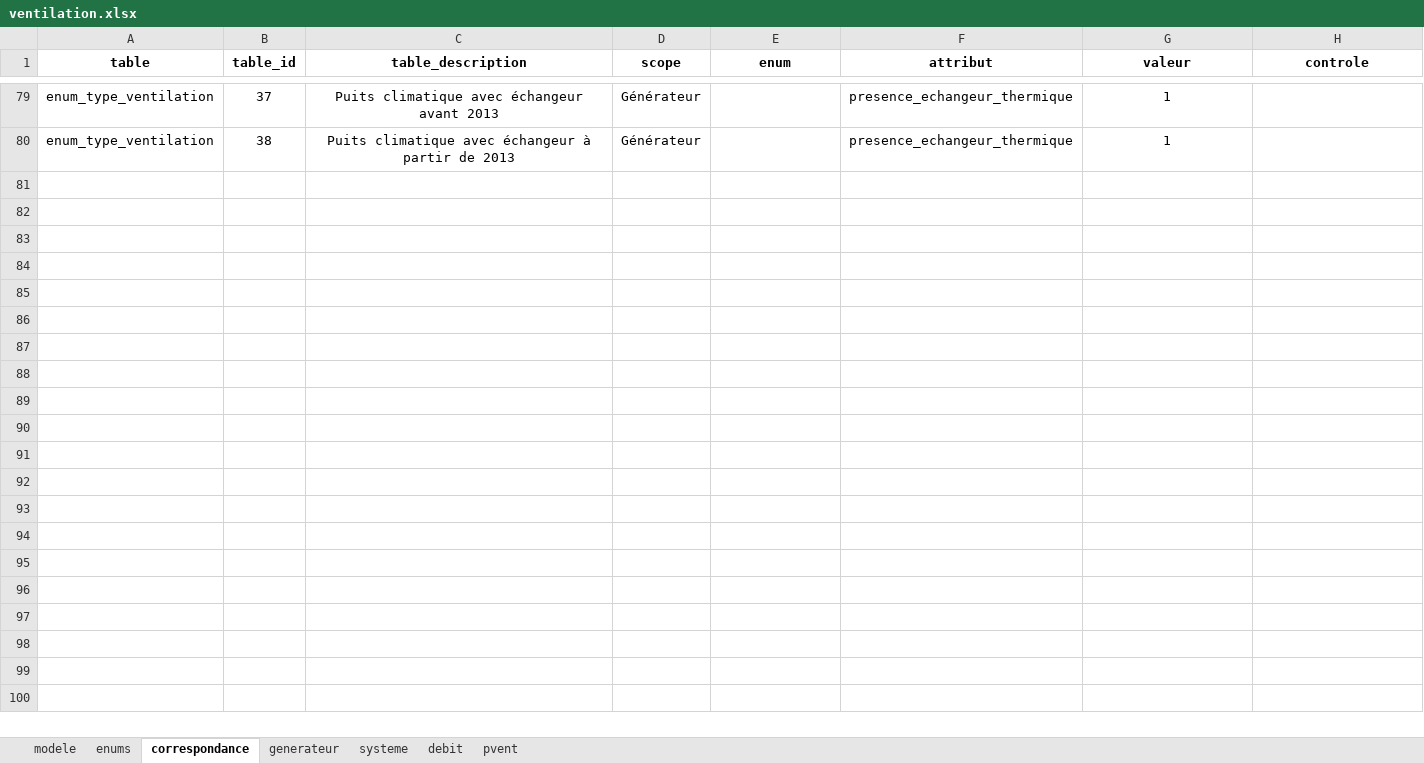
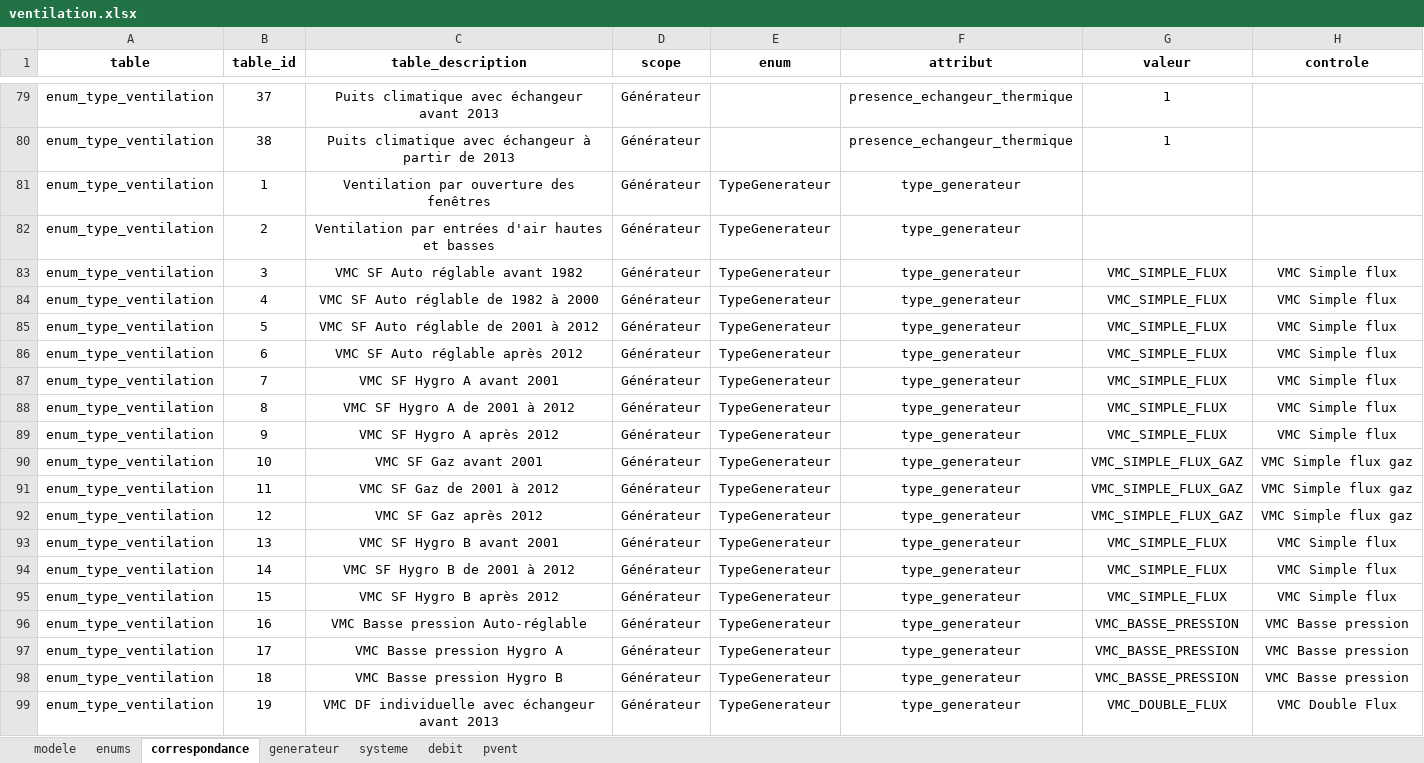
Before and after one commit to action-21/reno-audit, an Excel workbook: modele/ventilation.xlsx, sheet correspondance, drawn as a sheet; only a part is shown, gaps mark what is left out; values as stored, in another font and other column widths than the file's, no borders; table styles not drawn; the diff covers the shown part only; the diff names each change by its address in the sheet, - before the commit and + after, or states it on an @@ line.

```diff
--- a/modele/ventilation.xlsx (sheet correspondance)
+++ b/modele/ventilation.xlsx (sheet correspondance)
@@ row 81 unhidden: enum_type_ventilation | 1 | Ventilation par ouverture des fenêtres | Générateur | TypeGenerateur | type_generateur @@
@@ row 82 unhidden: enum_type_ventilation | 2 | Ventilation par entrées d'air hautes et basses | Générateur | TypeGenerateur | type_generateur @@
@@ row 83 unhidden: enum_type_ventilation | 3 | VMC SF Auto réglable avant 1982 | Générateur | TypeGenerateur | type_generateur | VMC_SIMPLE_FLUX | VMC Simple flux @@
@@ row 84 unhidden: enum_type_ventilation | 4 | VMC SF Auto réglable de 1982 à 2000 | Générateur | TypeGenerateur | type_generateur | VMC_SIMPLE_FLUX | VMC Simple flux @@
@@ row 85 unhidden: enum_type_ventilation | 5 | VMC SF Auto réglable de 2001 à 2012 | Générateur | TypeGenerateur | type_generateur | VMC_SIMPLE_FLUX | VMC Simple flux @@
@@ row 86 unhidden: enum_type_ventilation | 6 | VMC SF Auto réglable après 2012 | Générateur | TypeGenerateur | type_generateur | VMC_SIMPLE_FLUX | VMC Simple flux @@
@@ row 87 unhidden: enum_type_ventilation | 7 | VMC SF Hygro A avant 2001 | Générateur | TypeGenerateur | type_generateur | VMC_SIMPLE_FLUX | VMC Simple flux @@
@@ row 88 unhidden: enum_type_ventilation | 8 | VMC SF Hygro A de 2001 à 2012 | Générateur | TypeGenerateur | type_generateur | VMC_SIMPLE_FLUX | VMC Simple flux @@
@@ row 89 unhidden: enum_type_ventilation | 9 | VMC SF Hygro A après 2012 | Générateur | TypeGenerateur | type_generateur | VMC_SIMPLE_FLUX | VMC Simple flux @@
@@ row 90 unhidden: enum_type_ventilation | 10 | VMC SF Gaz avant 2001 | Générateur | TypeGenerateur | type_generateur | VMC_SIMPLE_FLUX_GAZ | VMC Simple flux gaz @@
@@ row 91 unhidden: enum_type_ventilation | 11 | VMC SF Gaz de 2001 à 2012 | Générateur | TypeGenerateur | type_generateur | VMC_SIMPLE_FLUX_GAZ | VMC Simple flux gaz @@
@@ row 92 unhidden: enum_type_ventilation | 12 | VMC SF Gaz après 2012 | Générateur | TypeGenerateur | type_generateur | VMC_SIMPLE_FLUX_GAZ | VMC Simple flux gaz @@
@@ row 93 unhidden: enum_type_ventilation | 13 | VMC SF Hygro B avant 2001 | Générateur | TypeGenerateur | type_generateur | VMC_SIMPLE_FLUX | VMC Simple flux @@
@@ row 94 unhidden: enum_type_ventilation | 14 | VMC SF Hygro B de 2001 à 2012 | Générateur | TypeGenerateur | type_generateur | VMC_SIMPLE_FLUX | VMC Simple flux @@
@@ row 95 unhidden: enum_type_ventilation | 15 | VMC SF Hygro B après 2012 | Générateur | TypeGenerateur | type_generateur | VMC_SIMPLE_FLUX | VMC Simple flux @@
@@ row 96 unhidden: enum_type_ventilation | 16 | VMC Basse pression Auto-réglable | Générateur | TypeGenerateur | type_generateur | VMC_BASSE_PRESSION | VMC Basse pression @@
@@ row 97 unhidden: enum_type_ventilation | 17 | VMC Basse pression Hygro A | Générateur | TypeGenerateur | type_generateur | VMC_BASSE_PRESSION | VMC Basse pression @@
@@ row 98 unhidden: enum_type_ventilation | 18 | VMC Basse pression Hygro B | Générateur | TypeGenerateur | type_generateur | VMC_BASSE_PRESSION | VMC Basse pression @@
@@ row 99 unhidden: enum_type_ventilation | 19 | VMC DF individuelle avec échangeur avant 2013 | Générateur | TypeGenerateur | type_generateur | VMC_DOUBLE_FLUX | VMC Double Flux @@
```
Also changed, not shown: 240 hidden or unhidden rows elsewhere in this sheet, modele/refroidissement.xlsx, 6 other files.
